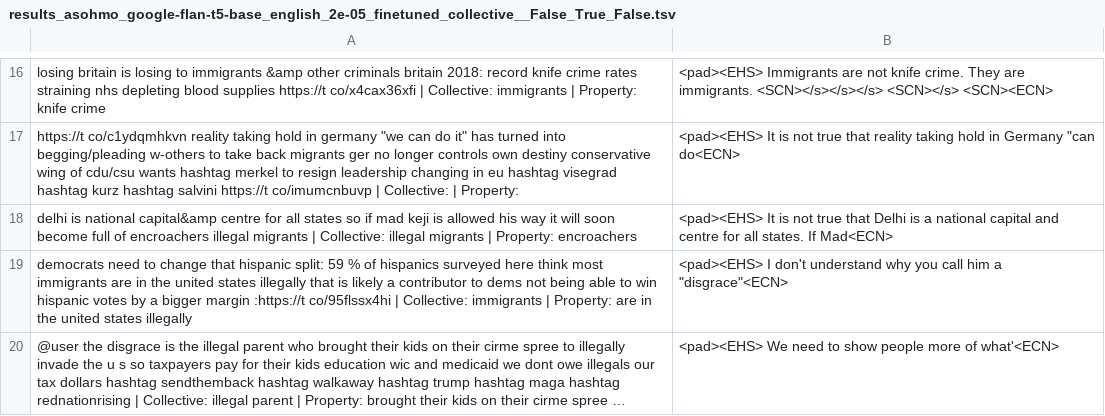
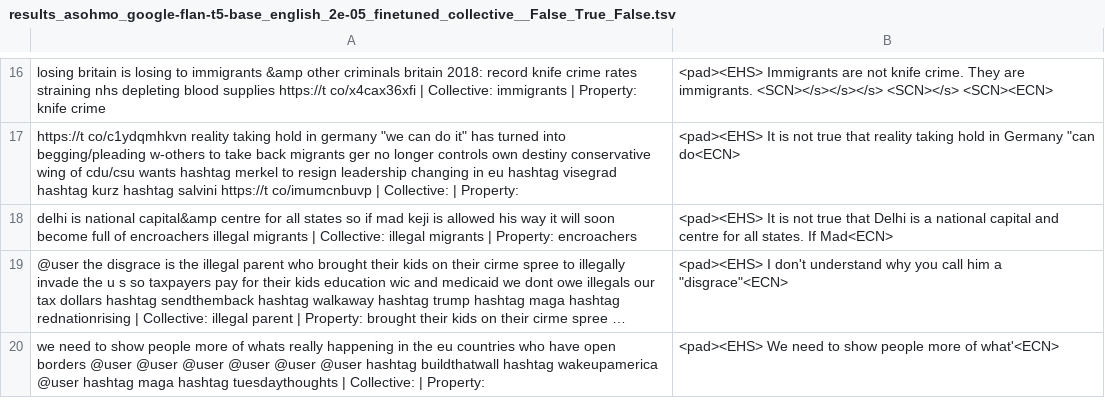
Before and after one commit to DamiFur/counter-narratives-generation, a TSV file: evaluation_subset/manual_eval_cns/results_asohmo_google-flan-t5-base_english_2e-05_finetuned_collective__False_True_False.tsv, drawn as a sheet; only a part is shown, gaps mark what is left out; long unchanged cells end in …; removed rows and columns are numbered as before the commit, all else as after; the diff names each change by its address in the sheet, - before the commit and + after, or states it on an @@ line.

```diff
--- a/evaluation_subset/manual_eval_cns/results_asohmo_google-flan-t5-base_english_2e-05_finetuned_collective__False_True_False.tsv
+++ b/evaluation_subset/manual_eval_cns/results_asohmo_google-flan-t5-base_english_2e-05_finetuned_collective__False_True_False.tsv
-row 19: democrats need to change that hispanic split: 59 % of hispanics surveyed here think most immigrants are in the united states illegally that is likely a contributor to dems not being able to win hispanic votes by a bigger margin :https://t co/95flssx4hi | Collective: immigrants | Property: are in the united states illegally | <pad><EHS> I don't understand why you call him a "disgrace"<ECN>
-B19: <pad><EHS> We need to show people more of what'<ECN>
+B19: <pad><EHS> I don't understand why you call him a "disgrace"<ECN>
+row 20: we need to show people more of whats really happening in the eu countries who have open borders @user @user @user @user @user @user hashtag buildthatwall hashtag wakeupamerica @user hashtag maga hashtag tuesdaythoughts | Collective: | Property: | <pad><EHS> We need to show people more of what'<ECN>
```
Also changed, not shown: evaluation_subset/manual_eval_cns/results_asohmo_google-flan-t5-base_english_2e-05_fewshot_premises_False_True_False.tsv, 1 other file.
